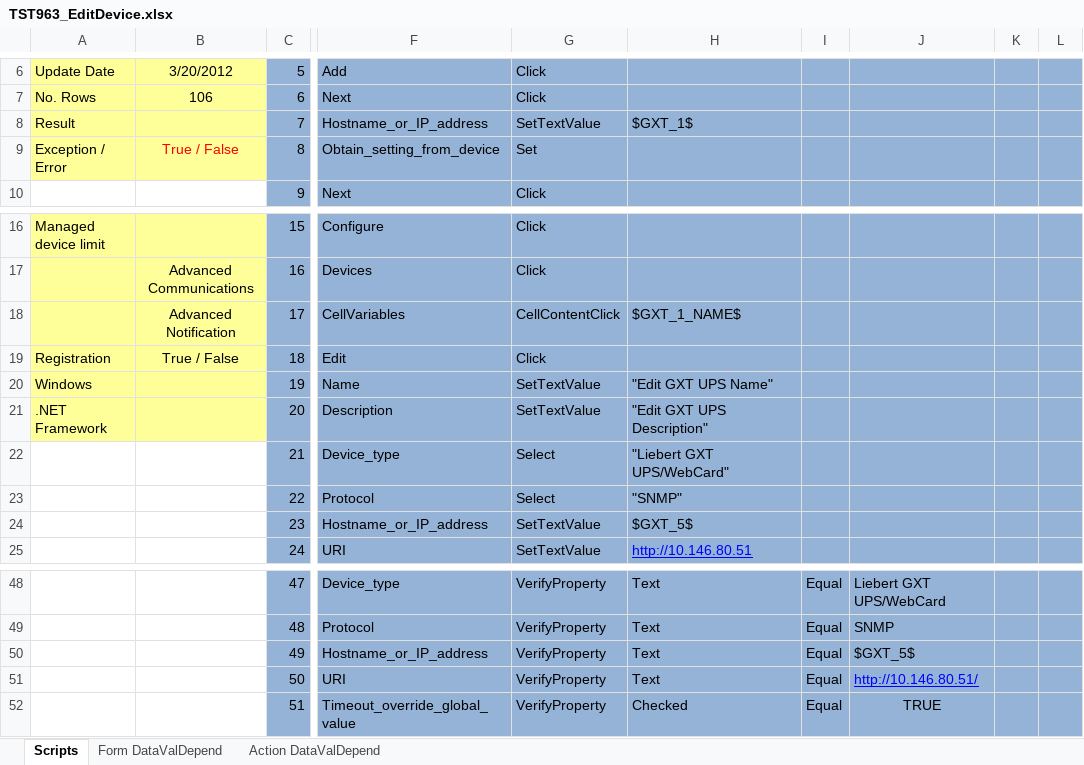
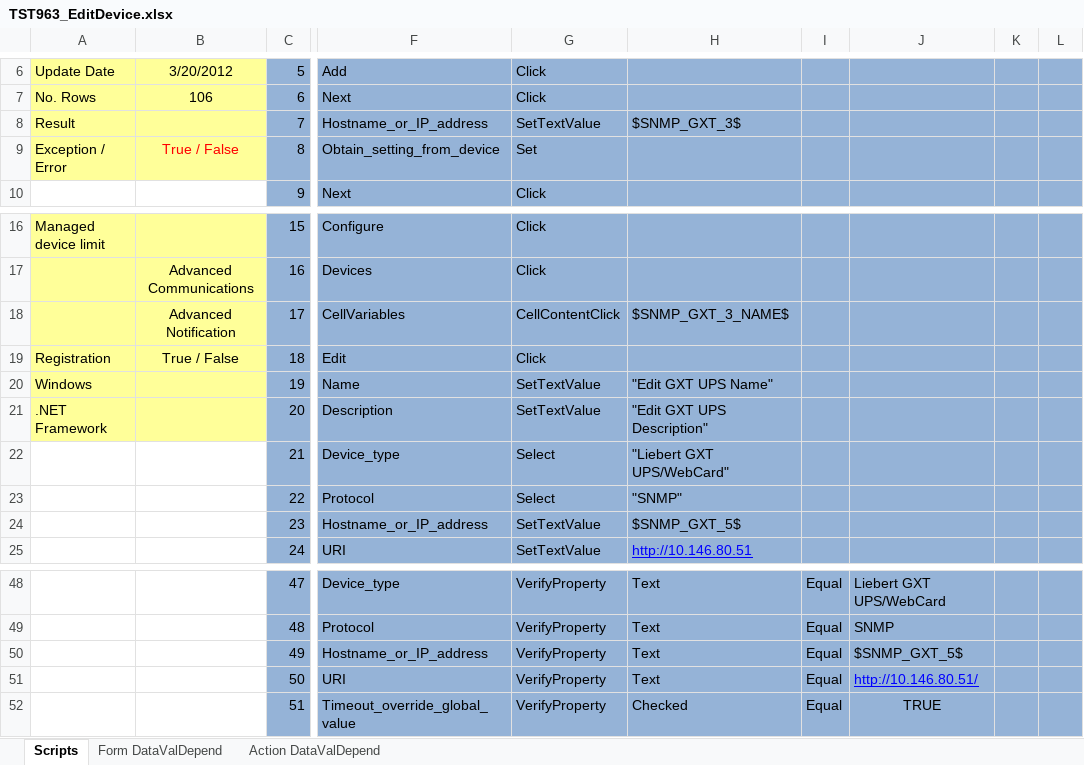
Before and after one commit to YouwenYao/Kwang, an Excel workbook: NformTester/NformTester/keywordscripts/TST963_EditDevice.xlsx, sheet Scripts, drawn as a sheet; only a part is shown, gaps mark what is left out; values as stored, in another font and other column widths than the file's, no borders; conditional formats not drawn; 1 other sheet too large or unreadable and not compared; the diff names each change by its address in the sheet, - before the commit and + after, or states it on an @@ line.

```diff
--- a/NformTester/NformTester/keywordscripts/TST963_EditDevice.xlsx (sheet Scripts)
+++ b/NformTester/NformTester/keywordscripts/TST963_EditDevice.xlsx (sheet Scripts)
-H8: $GXT_1$
+H8: $SNMP_GXT_3$
-H18: $GXT_1_NAME$
+H18: $SNMP_GXT_3_NAME$
-H24: $GXT_5$
+H24: $SNMP_GXT_5$
-J50: $GXT_5$
+J50: $SNMP_GXT_5$
```
Also changed, not shown: NformTester/NformTester/keywordscripts/TST1172_EditDeviceAlarmName.xlsx, NformTester/NformTester/keywordscripts/TST962_AddDevice.xlsx, 5 other files.
